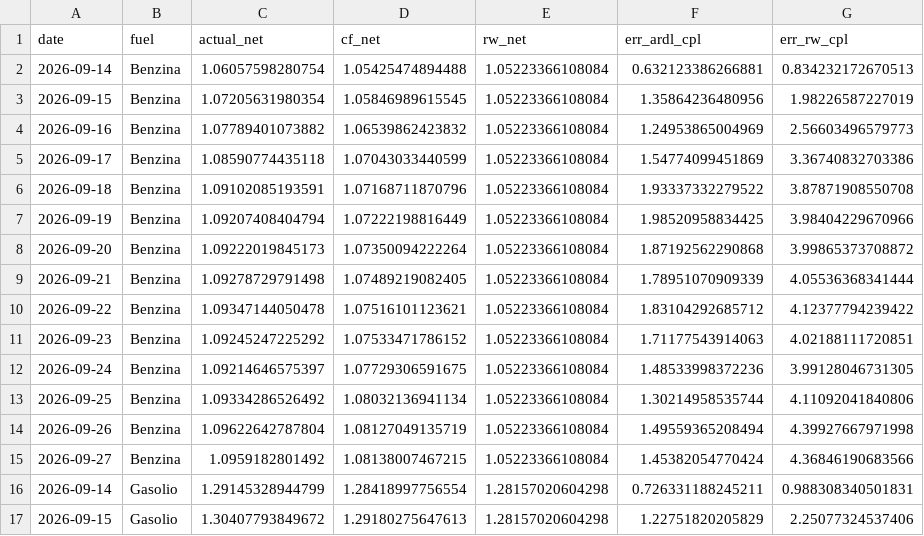
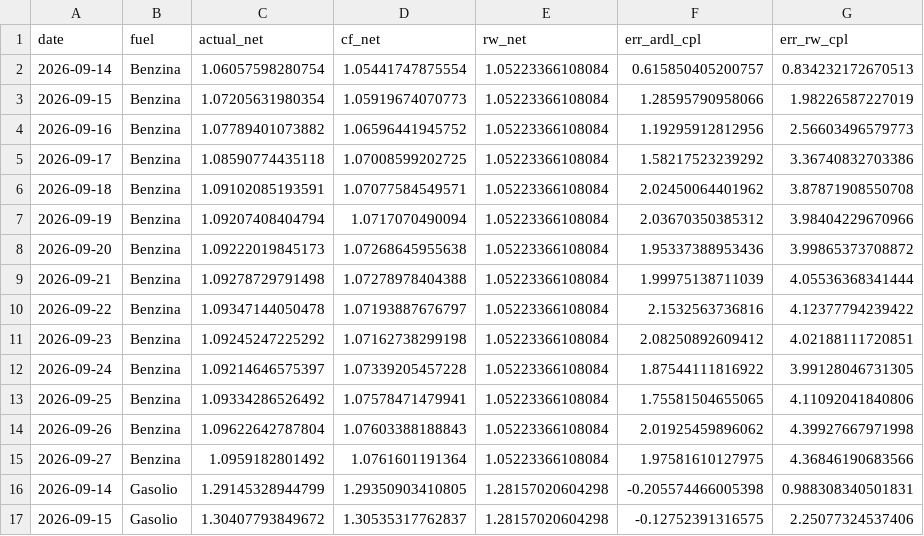
Before and after one commit to paluigi/fuel-private-price-cap, a CSV file: adoption/output/tables/backtest_daily.csv, drawn as a sheet; only a part is shown; the diff covers the shown part only.

Commit message:
Drop excise-step dummies from the ARDL: net-price target is tax-free by construction
Per review: the regression target is the net price (prezzo/1.22 - excise),
so statutory tax changes are already stripped and no excise dummy belongs
in the equation; staggered pass-through around tax steps stays in the
error. The projection now feeds only Brent and the model's own lags, and
the counterfactual gross price re-applies the actual excise calendar and
VAT as before.

Results (no-dummy spec):
- Petrol ARDL(4,5) by AIC, (5,0) by BIC (both reported); long-run
  elasticity 0.44, half-life ~25 d. Backtest 14-27 Sep: RMSE 1.80 vs RW
  3.69 c/l.
- Diesel ARDL(1,1) by both criteria; elasticity 0.63, half-life ~9 d.
  Backtest RMSE 5.03 vs RW 5.07 (a tie); excluding the excise-transition
  days of 18-20/26-27 Sep it falls to 4.05. Bias signs noted in the
  paper: petrol gap conservative, diesel gap would shrink ~4 c/l if the
  backtest bias carried into October.
- Counterfactual gaps: mean 16.5 (petrol) / 27.5 (diesel) c/l; window-end
  20.7 / 31.8 c/l. ISTAT reference-day MoM counterfactual +4.92% /
  +13.37%; cap effect -7.26 / -11.79 pp; CPI contribution -0.43 pp
  (unchanged at two decimals).

Paper: equation stripped of dummy terms, model rationale rewritten,
backtest paragraph now reports the honest diesel tie plus its excise-step
decomposition, Appendix C diagnostics updated (petrol RESET now passes,
diesel RESET p=0.008 attributed to the July excise transitions), all
downstream numbers swept (abstract, intro, results, discussion,
conclusions, README, generated tables). Visual re-check of the four
affected pages passes.

```diff
--- a/adoption/output/tables/backtest_daily.csv
+++ b/adoption/output/tables/backtest_daily.csv
@@ -1,17 +1,17 @@
 date,fuel,actual_net,cf_net,rw_net,err_ardl_cpl,err_rw_cpl
-2026-09-14,Benzina,1.06057598280754,1.05425474894488,1.05223366108084,0.632123386266881,0.834232172670513
-2026-09-15,Benzina,1.07205631980354,1.05846989615545,1.05223366108084,1.35864236480956,1.98226587227019
-2026-09-16,Benzina,1.07789401073882,1.06539862423832,1.05223366108084,1.24953865004969,2.56603496579773
-2026-09-17,Benzina,1.08590774435118,1.07043033440599,1.05223366108084,1.54774099451869,3.36740832703386
-2026-09-18,Benzina,1.09102085193591,1.07168711870796,1.05223366108084,1.93337332279522,3.87871908550708
-2026-09-19,Benzina,1.09207408404794,1.07222198816449,1.05223366108084,1.98520958834425,3.98404229670966
-2026-09-20,Benzina,1.09222019845173,1.07350094222264,1.05223366108084,1.87192562290868,3.99865373708872
-2026-09-21,Benzina,1.09278729791498,1.07489219082405,1.05223366108084,1.78951070909339,4.05536368341444
-2026-09-22,Benzina,1.09347144050478,1.07516101123621,1.05223366108084,1.83104292685712,4.12377794239422
-2026-09-23,Benzina,1.09245247225292,1.07533471786152,1.05223366108084,1.71177543914063,4.02188111720851
-2026-09-24,Benzina,1.09214646575397,1.07729306591675,1.05223366108084,1.48533998372236,3.99128046731305
-2026-09-25,Benzina,1.09334286526492,1.08032136941134,1.05223366108084,1.30214958535744,4.11092041840806
-2026-09-26,Benzina,1.09622642787804,1.08127049135719,1.05223366108084,1.49559365208494,4.39927667971998
-2026-09-27,Benzina,1.0959182801492,1.08138007467215,1.05223366108084,1.45382054770424,4.36846190683566
-2026-09-14,Gasolio,1.29145328944799,1.28418997756554,1.28157020604298,0.726331188245211,0.988308340501831
-2026-09-15,Gasolio,1.30407793849672,1.29180275647613,1.28157020604298,1.22751820205829,2.25077324537406
+2026-09-14,Benzina,1.06057598280754,1.05441747875554,1.05223366108084,0.615850405200757,0.834232172670513
+2026-09-15,Benzina,1.07205631980354,1.05919674070773,1.05223366108084,1.28595790958066,1.98226587227019
+2026-09-16,Benzina,1.07789401073882,1.06596441945752,1.05223366108084,1.19295912812956,2.56603496579773
+2026-09-17,Benzina,1.08590774435118,1.07008599202725,1.05223366108084,1.58217523239292,3.36740832703386
+2026-09-18,Benzina,1.09102085193591,1.07077584549571,1.05223366108084,2.02450064401962,3.87871908550708
+2026-09-19,Benzina,1.09207408404794,1.0717070490094,1.05223366108084,2.03670350385312,3.98404229670966
+2026-09-20,Benzina,1.09222019845173,1.07268645955638,1.05223366108084,1.95337388953436,3.99865373708872
+2026-09-21,Benzina,1.09278729791498,1.07278978404388,1.05223366108084,1.99975138711039,4.05536368341444
+2026-09-22,Benzina,1.09347144050478,1.07193887676797,1.05223366108084,2.1532563736816,4.12377794239422
+2026-09-23,Benzina,1.09245247225292,1.07162738299198,1.05223366108084,2.08250892609412,4.02188111720851
+2026-09-24,Benzina,1.09214646575397,1.07339205457228,1.05223366108084,1.87544111816922,3.99128046731305
+2026-09-25,Benzina,1.09334286526492,1.07578471479941,1.05223366108084,1.75581504655065,4.11092041840806
+2026-09-26,Benzina,1.09622642787804,1.07603388188843,1.05223366108084,2.01925459896062,4.39927667971998
+2026-09-27,Benzina,1.0959182801492,1.0761601191364,1.05223366108084,1.97581610127975,4.36846190683566
+2026-09-14,Gasolio,1.29145328944799,1.29350903410805,1.28157020604298,-0.205574466005398,0.988308340501831
+2026-09-15,Gasolio,1.30407793849672,1.30535317762837,1.28157020604298,-0.12752391316575,2.25077324537406
```
Also changed, not shown: 24 edited cells elsewhere in this file, adoption/output/tables/ardl_summary.csv, adoption/output/tables/counterfactual_daily.csv, 11 other files.
